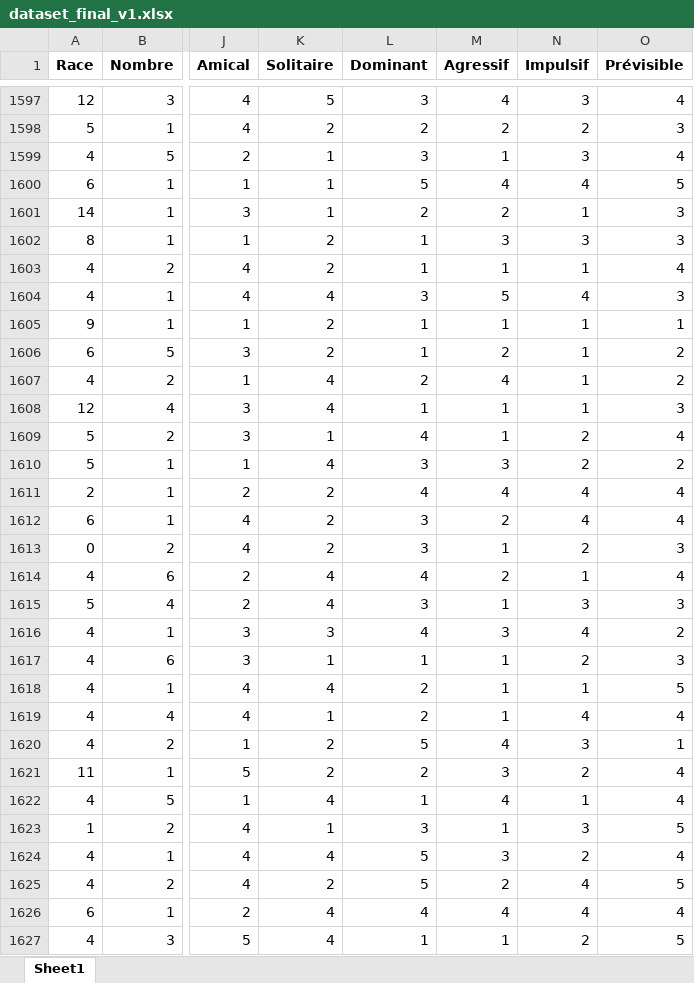
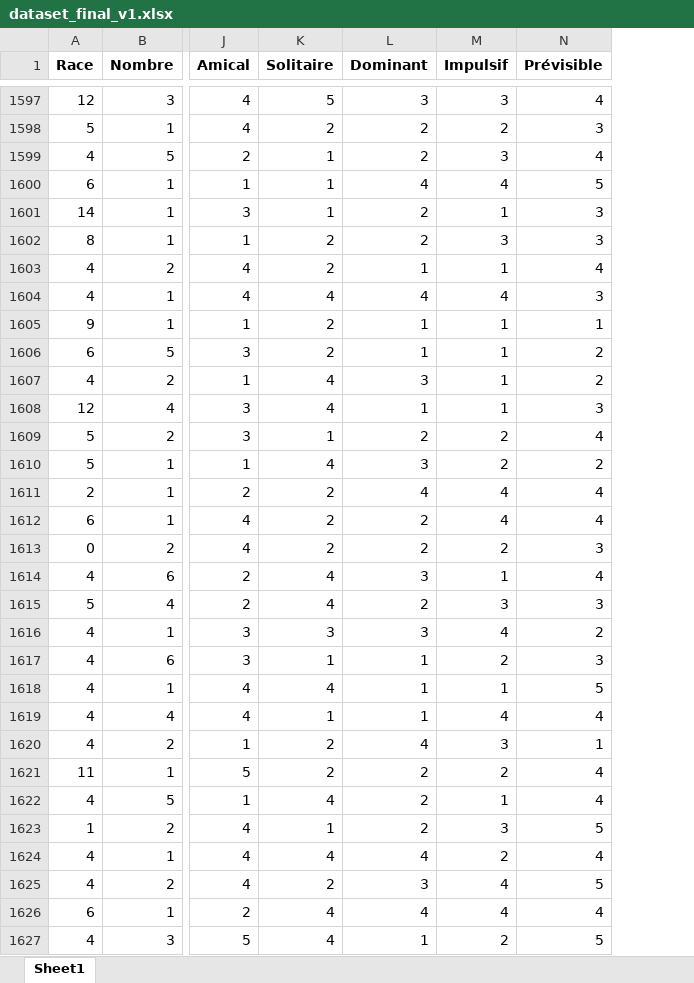
Before and after one commit to BejenaruIoanMatei/FacultateAI, an Excel workbook: Dataset/dataset_final_v1.xlsx, sheet Sheet1, drawn as a sheet; only a part is shown, gaps mark what is left out; values as stored, in another font and other column widths than the file's, no borders; the diff covers the shown part only; the diff names each change by its address in the sheet, - before the commit and + after, or states it on an @@ line.

Commit message:
Dataset pt 20

```diff
--- a/Dataset/dataset_final_v1.xlsx (sheet Sheet1)
+++ b/Dataset/dataset_final_v1.xlsx (sheet Sheet1)
-column M (Agressif), rows 1597-1627: 4 | 2 | 1 | 4 | 2 | 3 | 1 | 5 | 1 | 2 | 4 | 1 | 1 | 3 | 4 | 2 | 1 | 2 | 1 | 3 | 1 | 1 | 1 | 4 | 3 | 4 | 1 | 3 | 2 | 4 | 1
-L1599 (Dominant): 3
+L1599 (Dominant): 2
-L1600 (Dominant): 5
+L1600 (Dominant): 4
-L1602 (Dominant): 1
+L1602 (Dominant): 2
-L1604 (Dominant): 3
+L1604 (Dominant): 4
-L1607 (Dominant): 2
+L1607 (Dominant): 3
-L1609 (Dominant): 4
+L1609 (Dominant): 2
-L1612:L1613 (Dominant): 3
+L1612:L1613 (Dominant): 2
-L1614 (Dominant): 4
+L1614 (Dominant): 3
-L1615 (Dominant): 3
+L1615 (Dominant): 2
-L1616 (Dominant): 4
+L1616 (Dominant): 3
-L1618:L1619 (Dominant): 2
+L1618:L1619 (Dominant): 1
-L1620 (Dominant): 5
+L1620 (Dominant): 4
-L1622 (Dominant): 1
+L1622 (Dominant): 2
-L1623 (Dominant): 3
+L1623 (Dominant): 2
-L1624 (Dominant): 5
+L1624 (Dominant): 4
-L1625 (Dominant): 5
+L1625 (Dominant): 3
```
Also changed, not shown: 1460 edited cells elsewhere in this sheet, 1 other file.
